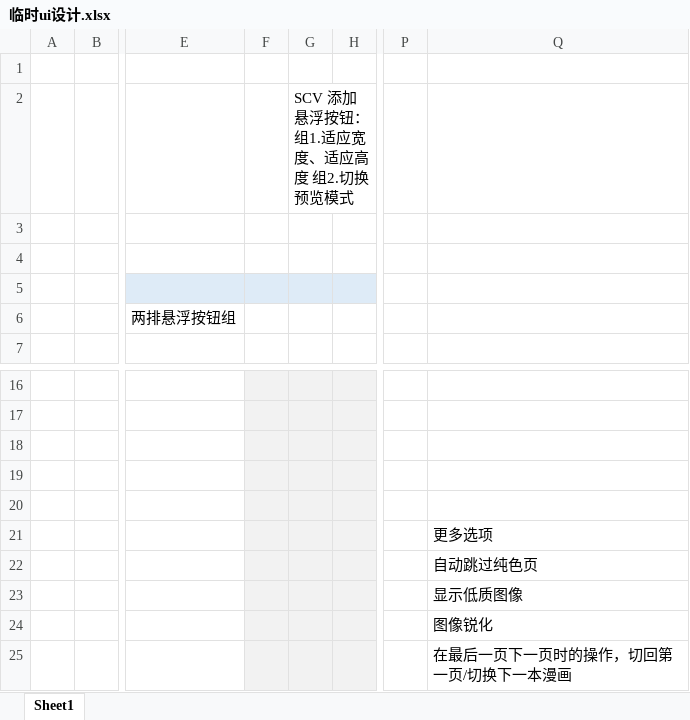
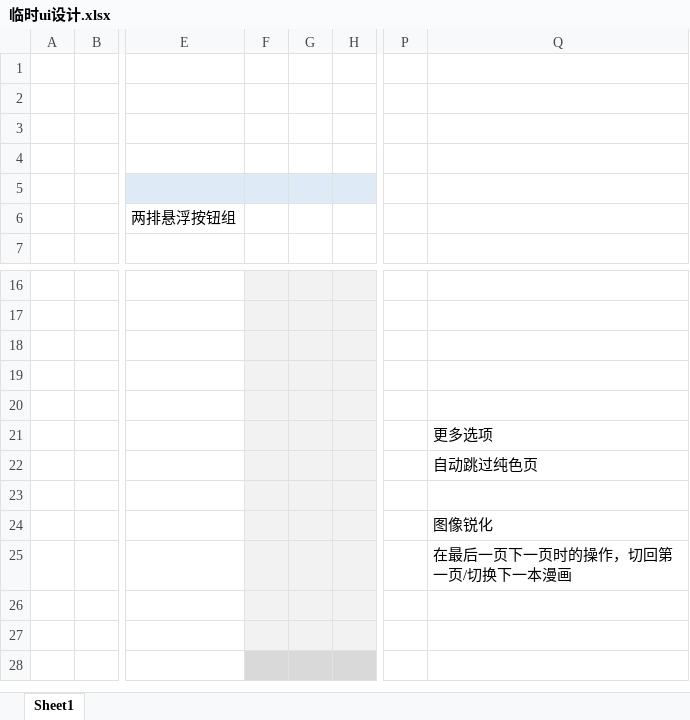
Before and after one commit to PPJUST/SimpleComicViewer, an Excel workbook: 临时ui设计.xlsx, sheet Sheet1, drawn as a sheet; only a part is shown, gaps mark what is left out; the shorter side is filled out with more unchanged rows; values as stored, in another font and other column widths than the file's, no borders; the diff names each change by its address in the sheet, - before the commit and + after, or states it on an @@ line.

```diff
--- a/临时ui设计.xlsx (sheet Sheet1)
+++ b/临时ui设计.xlsx (sheet Sheet1)
-G2: SCV 添加悬浮按钮：组1.适应宽度、适应高度 组2.切换预览模式
+G2: (empty)
-Q23: 显示低质图像
+Q23: (empty)
```
Also changed, not shown: 2 other files.
